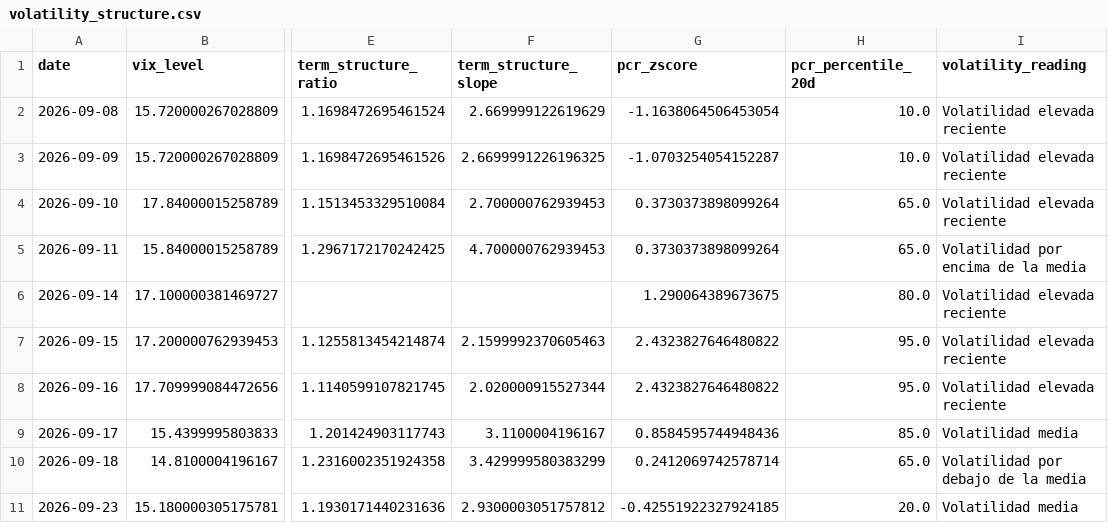
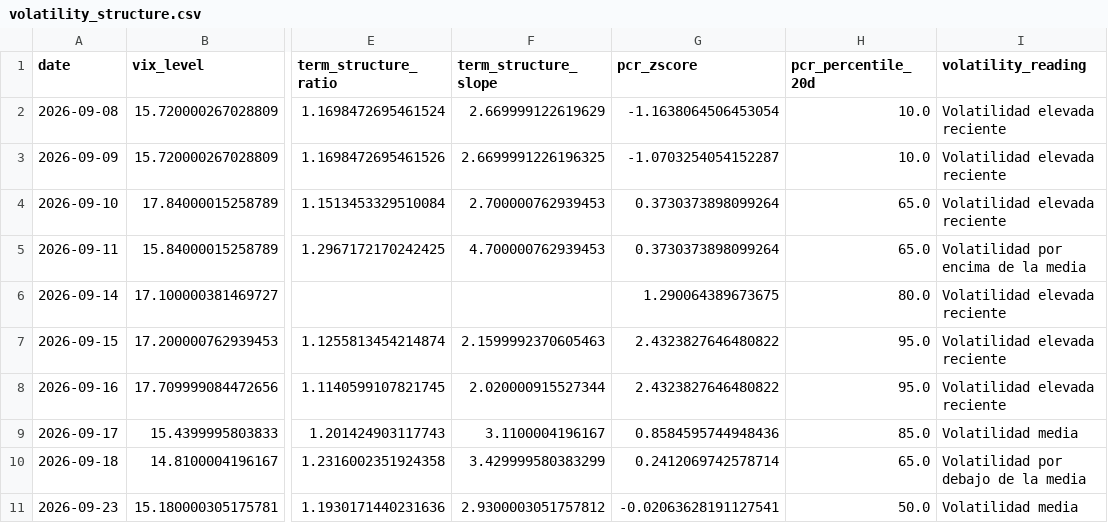
Before and after one commit to bledabladis-png/radar-cazador-silencioso, a CSV file: outputs/history/volatility_structure.csv, drawn as a sheet; only a part is shown, gaps mark what is left out; the diff names each change by its address in the sheet, - before the commit and + after, or states it on an @@ line.

```diff
--- a/outputs/history/volatility_structure.csv
+++ b/outputs/history/volatility_structure.csv
-G11 (pcr_zscore): -0.42551922327924185
+G11 (pcr_zscore): -0.02063628191127541
-H11 (pcr_percentile_20d): 20.0
+H11 (pcr_percentile_20d): 50.0
```
Also changed, not shown: outputs/history/data_quality.csv, outputs/history/european_coverage.csv, 5 other files.
